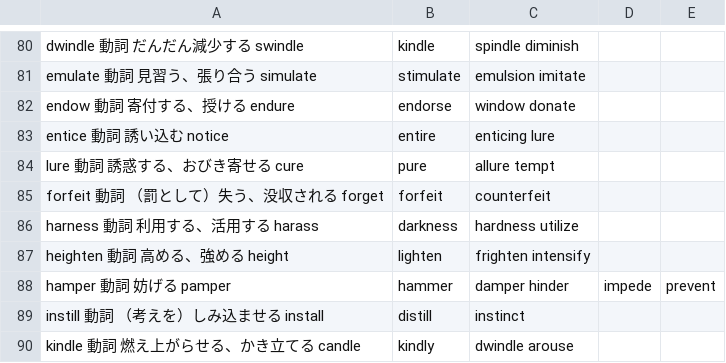
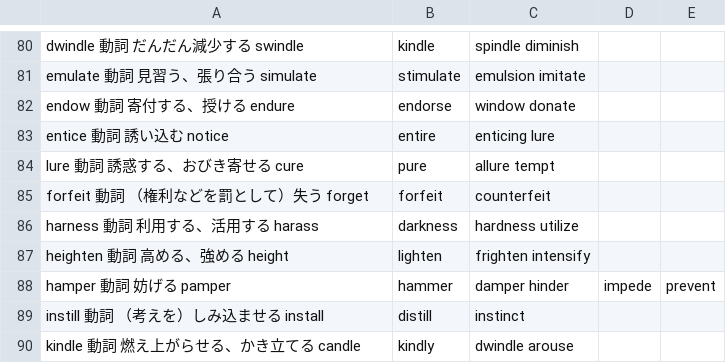
Before and after one commit to homa10010/spi-vocab, a TSV file: scripts/authoring/english-22.tsv, drawn as a sheet; only a part is shown, gaps mark what is left out.

```diff
--- a/scripts/authoring/english-22.tsv
+++ b/scripts/authoring/english-22.tsv
@@ -84,3 +84,3 @@ entice	動詞	誘い込む	notice,entire,enticing	lure
 lure	動詞	誘惑する、おびき寄せる	cure,pure,allure	tempt
-forfeit	動詞	（罰として）失う、没収される	forget,forfeit,counterfeit
+forfeit	動詞	（権利などを罰として）失う	forget,forfeit,counterfeit
 harness	動詞	利用する、活用する	harass,darkness,hardness	utilize
```
Also changed, not shown: scripts/authoring/manifest.tsv, 14 other files.
